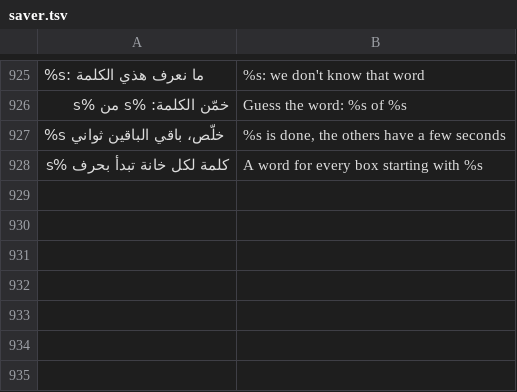
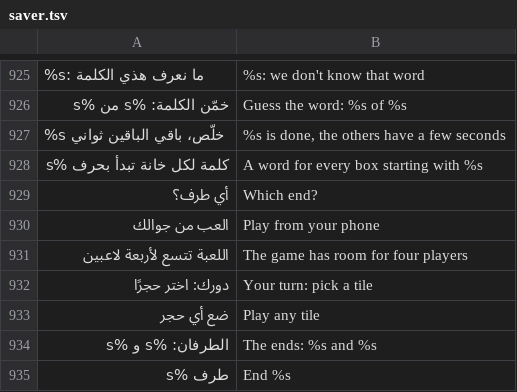
Before and after one commit to tshi-dev/UrTV, a TSV file: i18n/en/saver.tsv, drawn as a sheet; only a part is shown, gaps mark what is left out.

Commit message:
دومينو with phones: every person's hand is on their own phone (a «pick» card: the tiles that fit, then the end when both fit, draw or pass), the TV shows the chain and whose turn it is and never a hand in this mode; the table's own rules decide every move (tests)

```diff
--- a/i18n/en/saver.tsv
+++ b/i18n/en/saver.tsv
@@ -928 +928,8 @@
 كلمة لكل خانة تبدأ بحرف %s	A word for every box starting with %s
+أي طرف؟	Which end?
+العب من جوالك	Play from your phone
+اللعبة تتسع لأربعة لاعبين	The game has room for four players
+دورك: اختر حجرًا	Your turn: pick a tile
+ضع أي حجر	Play any tile
+الطرفان: %s و %s	The ends: %s and %s
+طرف %s	End %s
```
Also changed, not shown: 10 other files.
